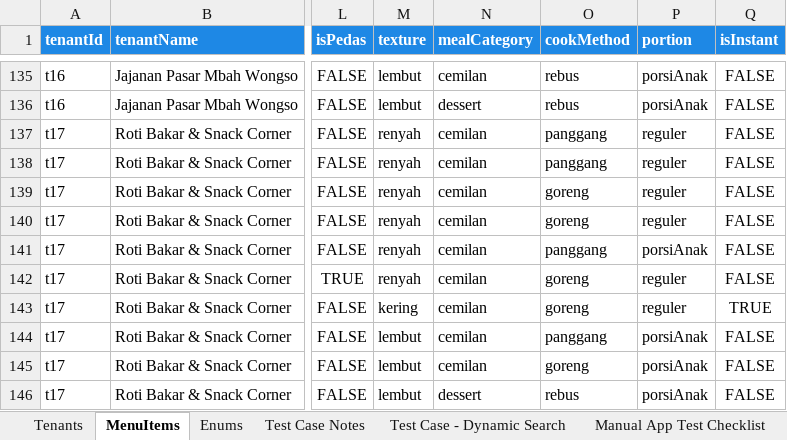
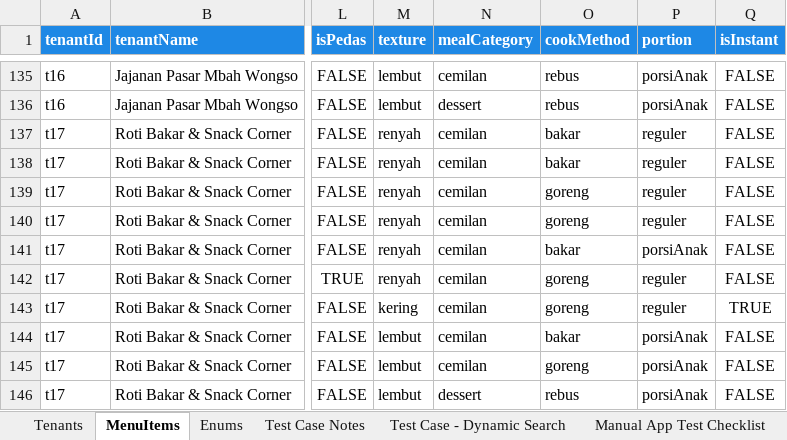
Before and after one commit to stepanusimnuel/Maem, an Excel workbook: DummyData_SwiftData.xlsx, sheet MenuItems, drawn as a sheet; only a part is shown, gaps mark what is left out; values as stored, in another font and other column widths than the file's, no borders; the diff names each change by its address in the sheet, - before the commit and + after, or states it on an @@ line.

Commit message:
(fix) sync MenuItems sheet cookMethod for Roti Bakar items with code fix
The xlsx MenuItems sheet still had cookMethod=panggang for the 4 real
Roti Bakar items after they were retagged to bakar in MenuSeed.swift
and DummyData_SwiftData.swift (commit 10446c8) - this brings the
spreadsheet back in sync so it isn't a stale source of truth.

```diff
--- a/DummyData_SwiftData.xlsx (sheet MenuItems)
+++ b/DummyData_SwiftData.xlsx (sheet MenuItems)
-O137:O138 (cookMethod): panggang
+O137:O138 (cookMethod): bakar
-O141 (cookMethod): panggang
+O141 (cookMethod): bakar
-O144 (cookMethod): panggang
+O144 (cookMethod): bakar
```
Also changed, not shown: sheet Test Case - Dynamic Search.
